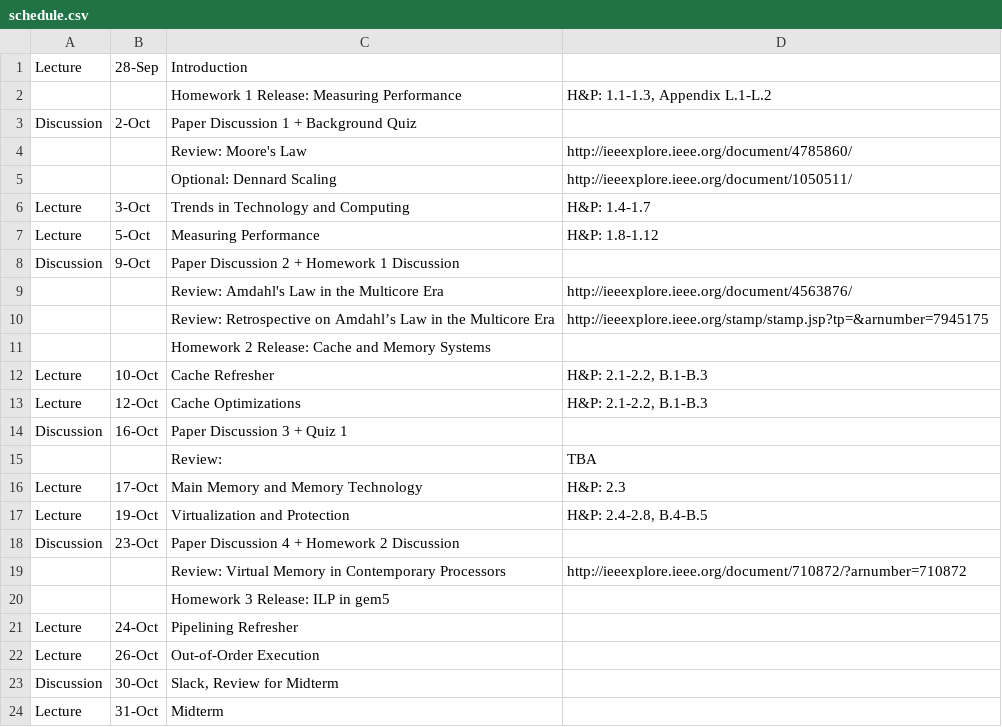
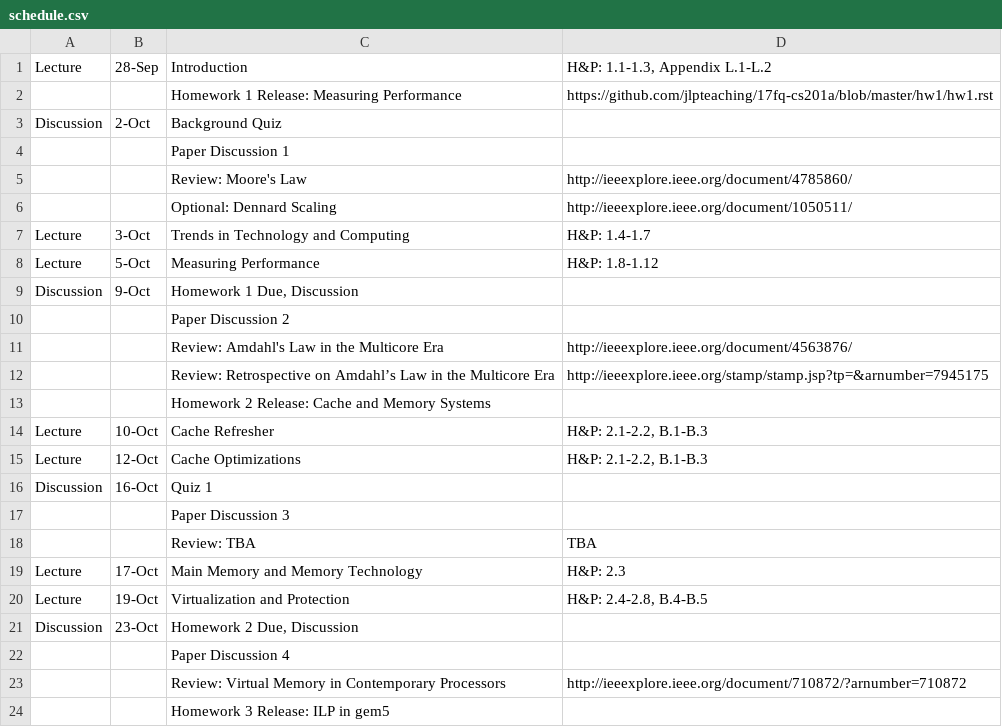
Before and after one commit to jlpteaching/ECS201A, a CSV file: syllabus/schedule.csv, drawn as a sheet; only a part is shown; the shorter side is filled out with more unchanged rows; the diff covers the shown part only.

```diff
--- a/syllabus/schedule.csv
+++ b/syllabus/schedule.csv
@@ -1,4 +1,5 @@
-Lecture,28-Sep,Introduction,
-,,Homework 1 Release: Measuring Performance,"H&P: 1.1-1.3, Appendix L.1-L.2"
-Discussion,2-Oct,Paper Discussion 1 + Background Quiz,
+Lecture,28-Sep,Introduction,"H&P: 1.1-1.3, Appendix L.1-L.2"
+,,Homework 1 Release: Measuring Performance,https://github.com/jlpteaching/17fq-cs201a/blob/master/hw1/hw1.rst
+Discussion,2-Oct,Background Quiz,
+,,Paper Discussion 1,
 ,,Review: Moore's Law,http://ieeexplore.ieee.org/document/4785860/
@@ -7,3 +8,4 @@ Lecture,3-Oct,Trends in Technology and Computing,H&P: 1.4-1.7
 Lecture,5-Oct,Measuring Performance,H&P: 1.8-1.12
-Discussion,9-Oct,Paper Discussion 2 + Homework 1 Discussion,
+Discussion,9-Oct,"Homework 1 Due, Discussion",
+,,Paper Discussion 2,
 ,,Review: Amdahl's Law in the Multicore Era,http://ieeexplore.ieee.org/document/4563876/
@@ -13,7 +15,9 @@ Lecture,10-Oct,Cache Refresher,"H&P: 2.1-2.2, B.1-B.3"
 Lecture,12-Oct,Cache Optimizations,"H&P: 2.1-2.2, B.1-B.3"
-Discussion,16-Oct,Paper Discussion 3 + Quiz 1,
-,,Review:,TBA
+Discussion,16-Oct,Quiz 1,
+,,Paper Discussion 3,
+,,Review: TBA,TBA
 Lecture,17-Oct,Main Memory and Memory Technology,H&P: 2.3
 Lecture,19-Oct,Virtualization and Protection,"H&P: 2.4-2.8, B.4-B.5"
-Discussion,23-Oct,Paper Discussion 4 + Homework 2 Discussion,
+Discussion,23-Oct,"Homework 2 Due, Discussion",
+,,Paper Discussion 4,
 ,,Review: Virtual Memory in Contemporary Processors,http://ieeexplore.ieee.org/document/710872/?arnumber=710872
```
Also changed, not shown: 5 added rows and 7 edited cells elsewhere in this file, 1 other file.
